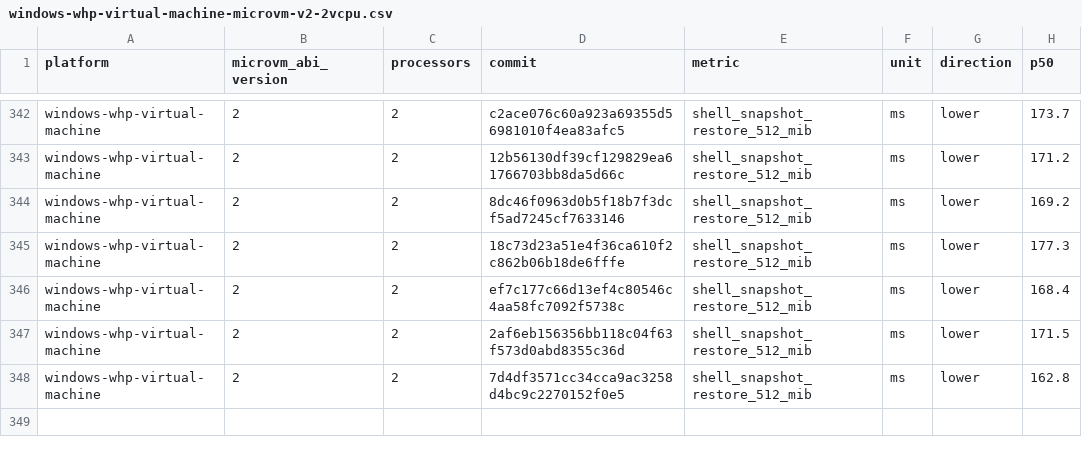
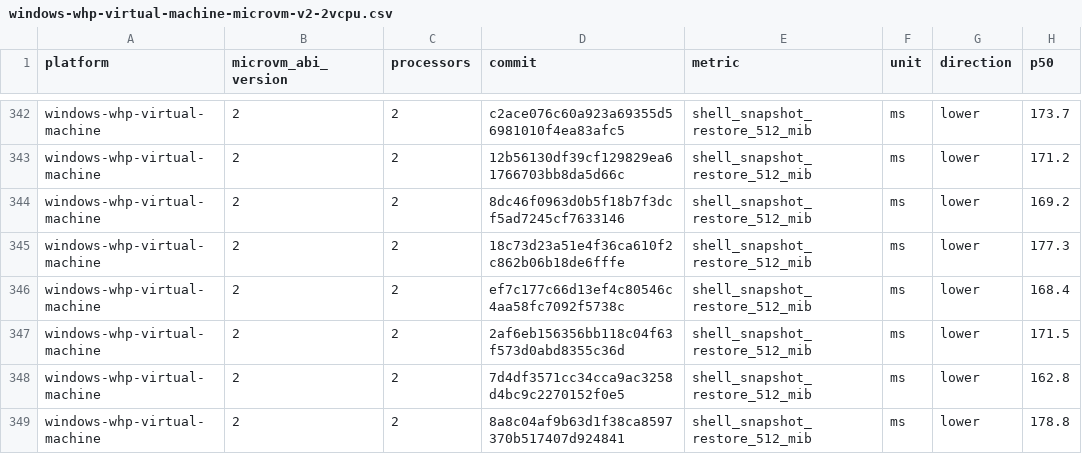
Before and after one commit to Jbansal2/nvx, a CSV file: data/windows-whp-virtual-machine-microvm-v2-2vcpu.csv, drawn as a sheet; only a part is shown, gaps mark what is left out.

```diff
--- a/data/windows-whp-virtual-machine-microvm-v2-2vcpu.csv
+++ b/data/windows-whp-virtual-machine-microvm-v2-2vcpu.csv
@@ -348 +348,2 @@ windows-whp-virtual-machine,2,2,2af6eb156356bb118c04f63f573d0abd8355c36d,shell_s
 windows-whp-virtual-machine,2,2,7d4df3571cc34cca9ac3258d4bc9c2270152f0e5,shell_snapshot_restore_512_mib,ms,lower,162.8
+windows-whp-virtual-machine,2,2,8a8c04af9b63d1f38ca8597370b517407d924841,shell_snapshot_restore_512_mib,ms,lower,178.8
```
Also changed, not shown: data/linux-mshv-virtual-machine-microvm-v2-2vcpu.csv, data/linux-mshv-virtual-machine-microvm-v2-4vcpu.csv, 9 other files.
